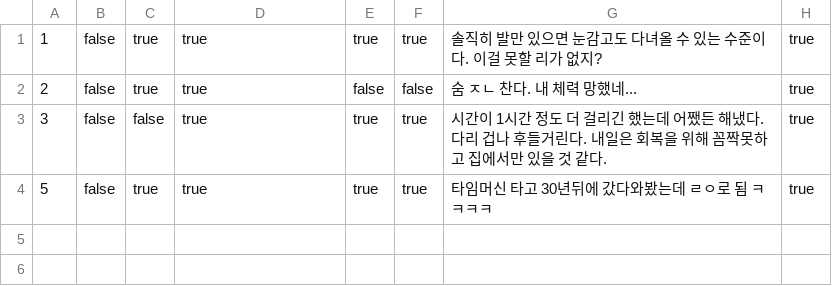
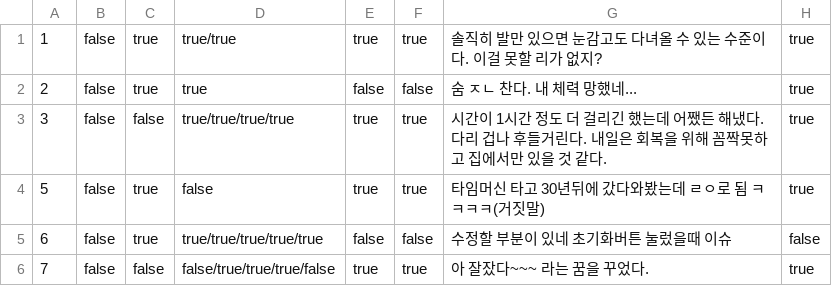
Before and after one commit to hsjkdss228/web-01-project01-hsjkdss228, a CSV file: data/exercise-record-posts.csv, drawn as a sheet.

```diff
--- a/data/exercise-record-posts.csv
+++ b/data/exercise-record-posts.csv
@@ -1,4 +1,6 @@
-1,false,true,true,true,true,솔직히 발만 있으면 눈감고도 다녀올 수 있는 수준이다. 이걸 못할 리가 없지?,true
+1,false,true,true/true,true,true,솔직히 발만 있으면 눈감고도 다녀올 수 있는 수준이다. 이걸 못할 리가 없지?,true
 2,false,true,true,false,false,숨 ㅈㄴ 찬다. 내 체력 망했네...,true
-3,false,false,true,true,true,시간이 1시간 정도 더 걸리긴 했는데 어쨌든 해냈다. 다리 겁나 후들거린다. 내일은 회복을 위해 꼼짝못하고 집에서만 있을 것 같다.,true
-5,false,true,true,true,true,타임머신 타고 30년뒤에 갔다와봤는데 ㄹㅇ로 됨 ㅋㅋㅋㅋ,true
+3,false,false,true/true/true/true,true,true,시간이 1시간 정도 더 걸리긴 했는데 어쨌든 해냈다. 다리 겁나 후들거린다. 내일은 회복을 위해 꼼짝못하고 집에서만 있을 것 같다.,true
+5,false,true,false,true,true,타임머신 타고 30년뒤에 갔다와봤는데 ㄹㅇ로 됨 ㅋㅋㅋㅋ(거짓말),true
+6,false,true,true/true/true/true/true,false,false,수정할 부분이 있네 초기화버튼 눌렀을때 이슈,false
+7,false,false,false/true/true/true/false,true,true,아 잘잤다~~~ 라는 꿈을 꾸었다.,true
```
Also changed, not shown: data/exercise-plan-posts.csv, 3 other files.
